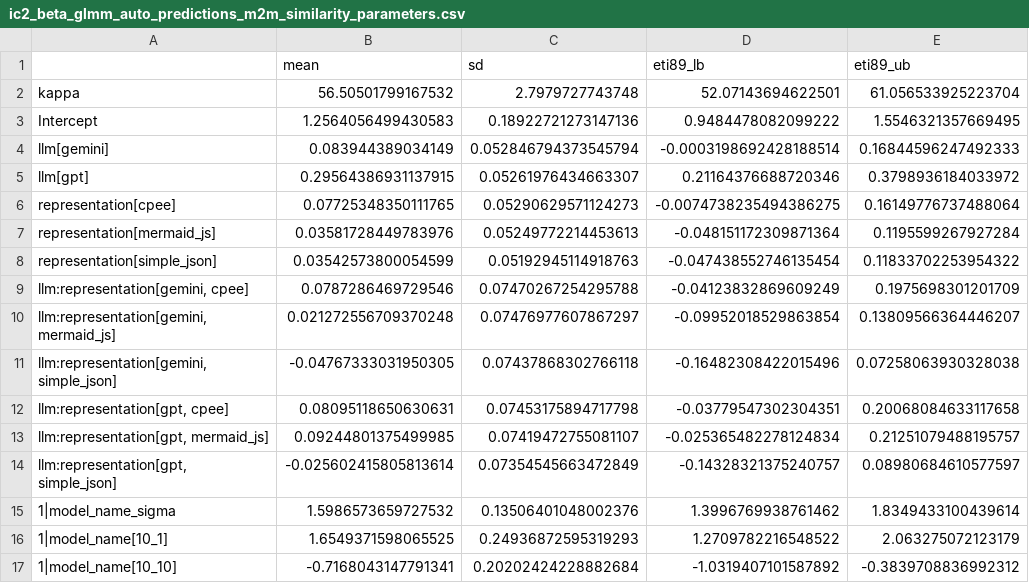
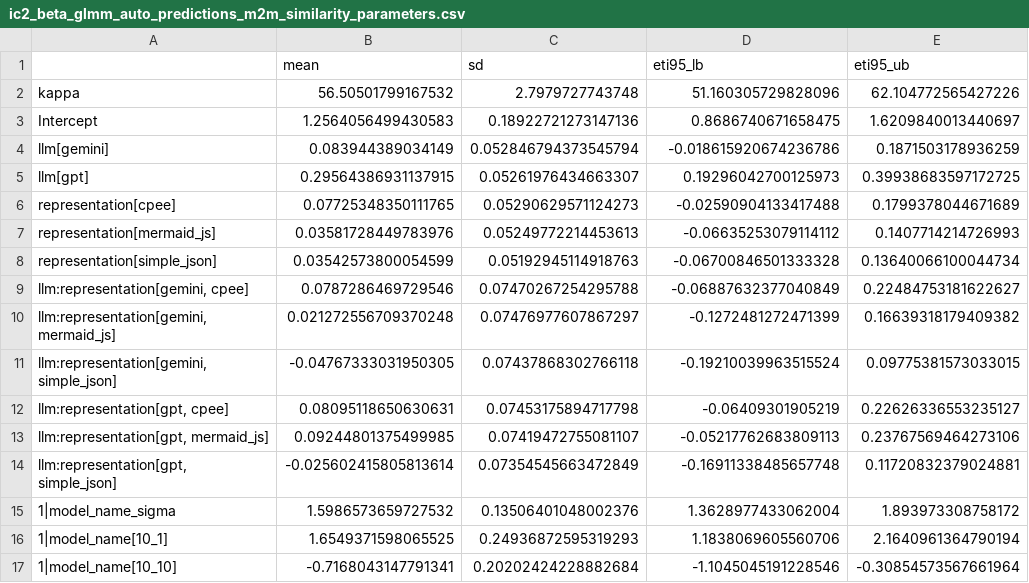
Before and after one commit to com-pot-93/LaaJ, a CSV file: evaluation/automatic/ic2_beta_glmm_auto_predictions_m2m_similarity_parameters.csv, drawn as a sheet; only a part is shown; the diff covers the shown part only; the diff names each change by its address in the sheet, - before the commit and + after, or states it on an @@ line.

Commit message:
rerun bet glmm

```diff
--- a/evaluation/automatic/ic2_beta_glmm_auto_predictions_m2m_similarity_parameters.csv
+++ b/evaluation/automatic/ic2_beta_glmm_auto_predictions_m2m_similarity_parameters.csv
-D1: eti89_lb
+D1: eti95_lb
-E1: eti89_ub
+E1: eti95_ub
-D2 (eti95_lb): 52.07143694622501
+D2 (eti95_lb): 51.160305729828096
-E2 (eti95_ub): 61.056533925223704
+E2 (eti95_ub): 62.104772565427226
-D3 (eti95_lb): 0.9484478082099222
+D3 (eti95_lb): 0.8686740671658475
-E3 (eti95_ub): 1.5546321357669495
+E3 (eti95_ub): 1.6209840013440697
-D4 (eti95_lb): -0.0003198692428188514
+D4 (eti95_lb): -0.018615920674236786
-E4 (eti95_ub): 0.16844596247492333
+E4 (eti95_ub): 0.1871503178936259
-D5 (eti95_lb): 0.21164376688720346
+D5 (eti95_lb): 0.19296042700125973
-E5 (eti95_ub): 0.3798936184033972
+E5 (eti95_ub): 0.39938683597172725
-D6 (eti95_lb): -0.0074738235494386275
+D6 (eti95_lb): -0.02590904133417488
-E6 (eti95_ub): 0.16149776737488064
+E6 (eti95_ub): 0.1799378044671689
-D7 (eti95_lb): -0.048151172309871364
+D7 (eti95_lb): -0.06635253079114112
-E7 (eti95_ub): 0.1195599267927284
+E7 (eti95_ub): 0.1407714214726993
-D8 (eti95_lb): -0.047438552746135454
+D8 (eti95_lb): -0.06700846501333328
-E8 (eti95_ub): 0.11833702253954322
+E8 (eti95_ub): 0.13640066100044734
-D9 (eti95_lb): -0.04123832869609249
+D9 (eti95_lb): -0.06887632377040849
-E9 (eti95_ub): 0.1975698301201709
+E9 (eti95_ub): 0.22484753181622627
-D10 (eti95_lb): -0.09952018529863854
+D10 (eti95_lb): -0.1272481272471399
-E10 (eti95_ub): 0.13809566364446207
+E10 (eti95_ub): 0.16639318179409382
-D11 (eti95_lb): -0.16482308422015496
+D11 (eti95_lb): -0.19210039963515524
-E11 (eti95_ub): 0.07258063930328038
+E11 (eti95_ub): 0.09775381573033015
-D12 (eti95_lb): -0.03779547302304351
+D12 (eti95_lb): -0.06409301905219
-E12 (eti95_ub): 0.20068084633117658
+E12 (eti95_ub): 0.22626336553235127
-D13 (eti95_lb): -0.025365482278124834
+D13 (eti95_lb): -0.05217762683809113
-E13 (eti95_ub): 0.21251079488195757
+E13 (eti95_ub): 0.23767569464273106
-D14 (eti95_lb): -0.14328321375240757
+D14 (eti95_lb): -0.16911338485657748
-E14 (eti95_ub): 0.08980684610577597
+E14 (eti95_ub): 0.11720832379024881
-D15 (eti95_lb): 1.3996769938761462
+D15 (eti95_lb): 1.3628977433062004
-E15 (eti95_ub): 1.8349433100439614
+E15 (eti95_ub): 1.893973308758172
-D16 (eti95_lb): 1.2709782216548522
+D16 (eti95_lb): 1.1838069605560706
-E16 (eti95_ub): 2.063275072123179
+E16 (eti95_ub): 2.1640961364790194
-D17 (eti95_lb): -1.0319407101587892
+D17 (eti95_lb): -1.1045045191228546
-E17 (eti95_ub): -0.3839708836992312
+E17 (eti95_ub): -0.30854573567661964
```
Also changed, not shown: 156 edited cells elsewhere in this file, evaluation/automatic/ic2_beta_glmm_auto_predictions_m2t_relevance_parameters.csv, evaluation/automatic/ic2_beta_glmm_auto_predictions_m2t_truthfulness_parameters.csv, 7 other files.
